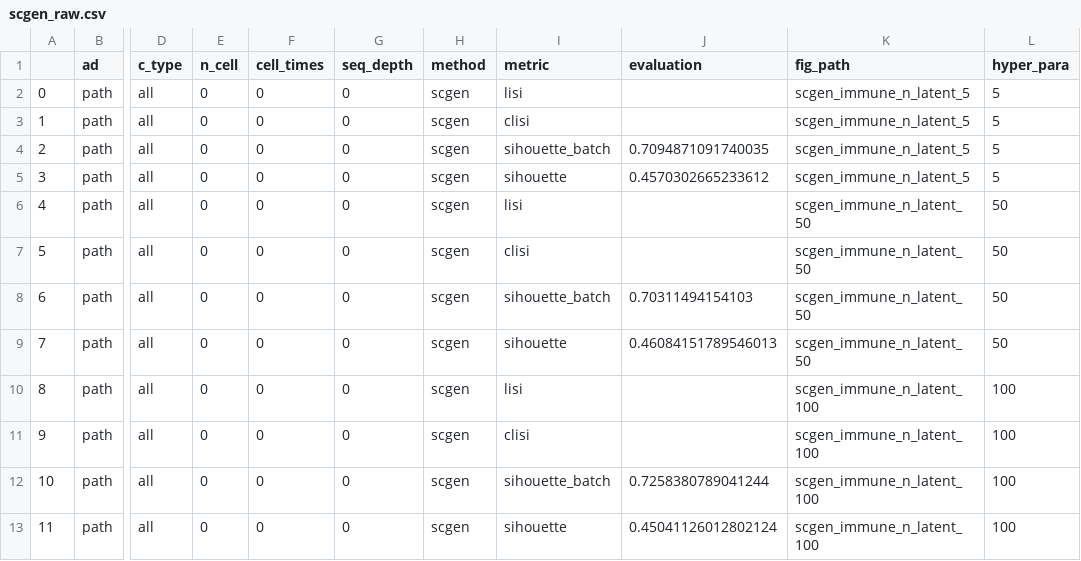
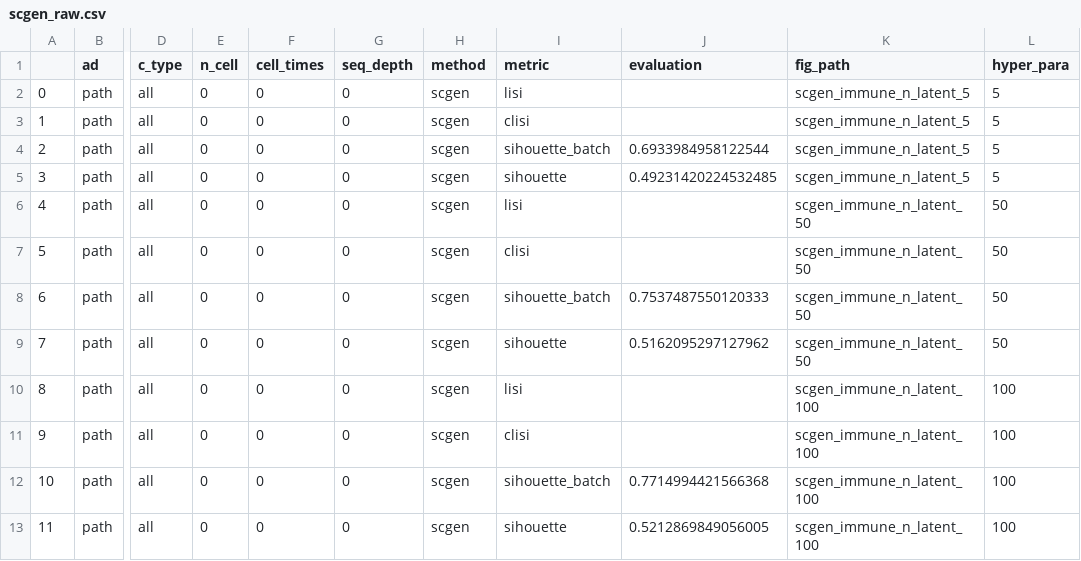
Before and after one commit to XinranMiao/scRNA_int, a CSV file: code/integration/integration_results/scgen_raw.csv, drawn as a sheet; only a part is shown, gaps mark what is left out; the diff names each change by its address in the sheet, - before the commit and + after, or states it on an @@ line.

Commit message:
update scgen

```diff
--- a/code/integration/integration_results/scgen_raw.csv
+++ b/code/integration/integration_results/scgen_raw.csv
-J4 (evaluation): 0.7094871091740035
+J4 (evaluation): 0.6933984958122544
-J5 (evaluation): 0.4570302665233612
+J5 (evaluation): 0.49231420224532485
-J8 (evaluation): 0.70311494154103
+J8 (evaluation): 0.7537487550120333
-J9 (evaluation): 0.46084151789546013
+J9 (evaluation): 0.5162095297127962
-J12 (evaluation): 0.7258380789041244
+J12 (evaluation): 0.7714994421566368
-J13 (evaluation): 0.45041126012802124
+J13 (evaluation): 0.5212869849056005
```
Also changed, not shown: 4 other files.
